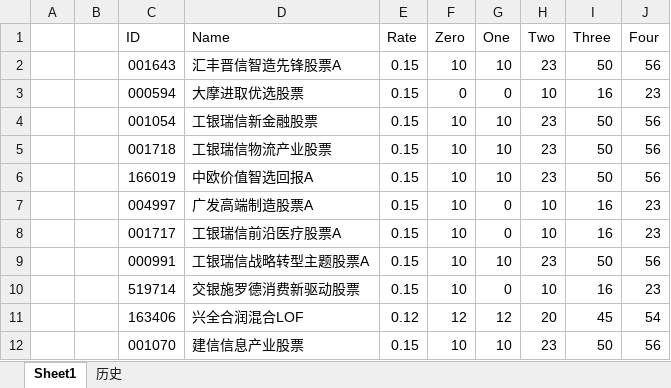
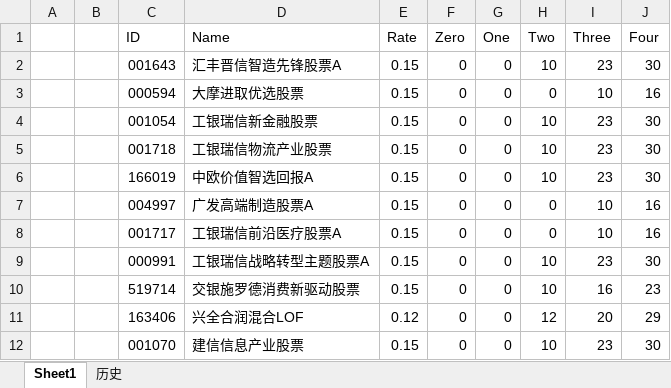
Before and after one commit to Chlorine1816/DailyTools, an Excel workbook: data/Invest_FundList.xlsx, sheet Sheet1, drawn as a sheet; only a part is shown; values as stored, in another font and other column widths than the file's, no cell formats; the diff covers the shown part only; the diff names each change by its address in the sheet, - before the commit and + after, or states it on an @@ line.

```diff
--- a/data/Invest_FundList.xlsx (sheet Sheet1)
+++ b/data/Invest_FundList.xlsx (sheet Sheet1)
-F2 (Zero): 10
+F2 (Zero): 0
-G2 (One): 10
+G2 (One): 0
-H2 (Two): 23
+H2 (Two): 10
-I2 (Three): 50
+I2 (Three): 23
-J2 (Four): 56
+J2 (Four): 30
-H3 (Two): 10
+H3 (Two): 0
-I3 (Three): 16
+I3 (Three): 10
-J3 (Four): 23
+J3 (Four): 16
-F4:F10 (Zero): 10
+F4:F10 (Zero): 0
-G4:G6 (One): 10
+G4:G6 (One): 0
-H4:H6 (Two): 23
+H4:H6 (Two): 10
-I4:I6 (Three): 50
+I4:I6 (Three): 23
-J4:J6 (Four): 56
+J4:J6 (Four): 30
-H7:H8 (Two): 10
+H7:H8 (Two): 0
-I7:I8 (Three): 16
+I7:I8 (Three): 10
-J7:J8 (Four): 23
+J7:J8 (Four): 16
-G9 (One): 10
+G9 (One): 0
-H9 (Two): 23
+H9 (Two): 10
-I9 (Three): 50
+I9 (Three): 23
-J9 (Four): 56
+J9 (Four): 30
-F11 (Zero): 12
+F11 (Zero): 0
-G11 (One): 12
+G11 (One): 0
-H11 (Two): 20
+H11 (Two): 12
-I11 (Three): 45
+I11 (Three): 20
-J11 (Four): 54
+J11 (Four): 29
-F12 (Zero): 10
+F12 (Zero): 0
-G12 (One): 10
+G12 (One): 0
-H12 (Two): 23
+H12 (Two): 10
-I12 (Three): 50
+I12 (Three): 23
-J12 (Four): 56
+J12 (Four): 30
```
Also changed, not shown: 37 edited cells elsewhere in this sheet, cell formats, data/ZFB_FundList.xlsx, 1 other file.
